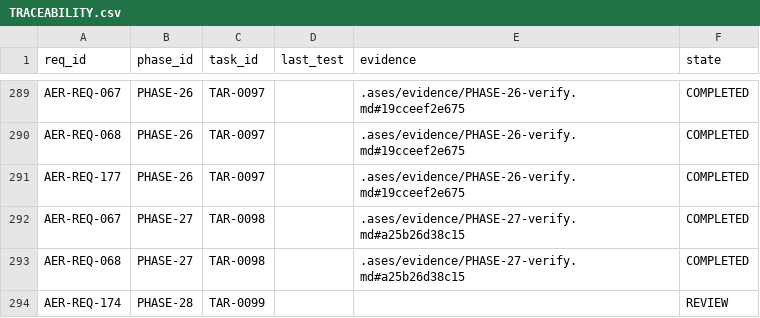
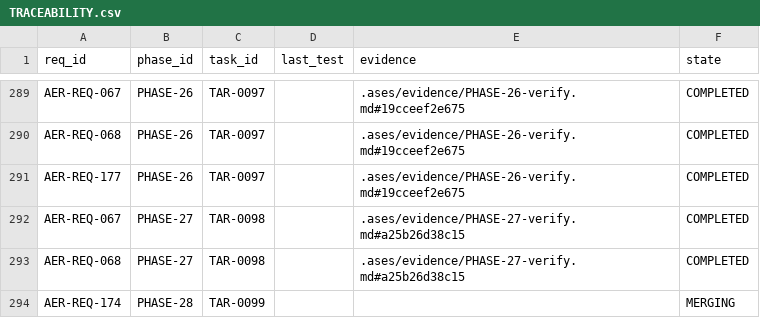
Before and after one commit to eureka42-ai/ases-cli, a CSV file: .ases/TRACEABILITY.csv, drawn as a sheet; only a part is shown, gaps mark what is left out.

```diff
--- a/.ases/TRACEABILITY.csv
+++ b/.ases/TRACEABILITY.csv
@@ -293,2 +293,2 @@ req_id,phase_id,task_id,last_test,evidence,state
 "AER-REQ-068","PHASE-27","TAR-0098","",".ases/evidence/PHASE-27-verify.md#a25b26d38c15","COMPLETED"
-"AER-REQ-174","PHASE-28","TAR-0099","","","REVIEW"
+"AER-REQ-174","PHASE-28","TAR-0099","","","MERGING"
```
Also changed, not shown: 6 other files.
